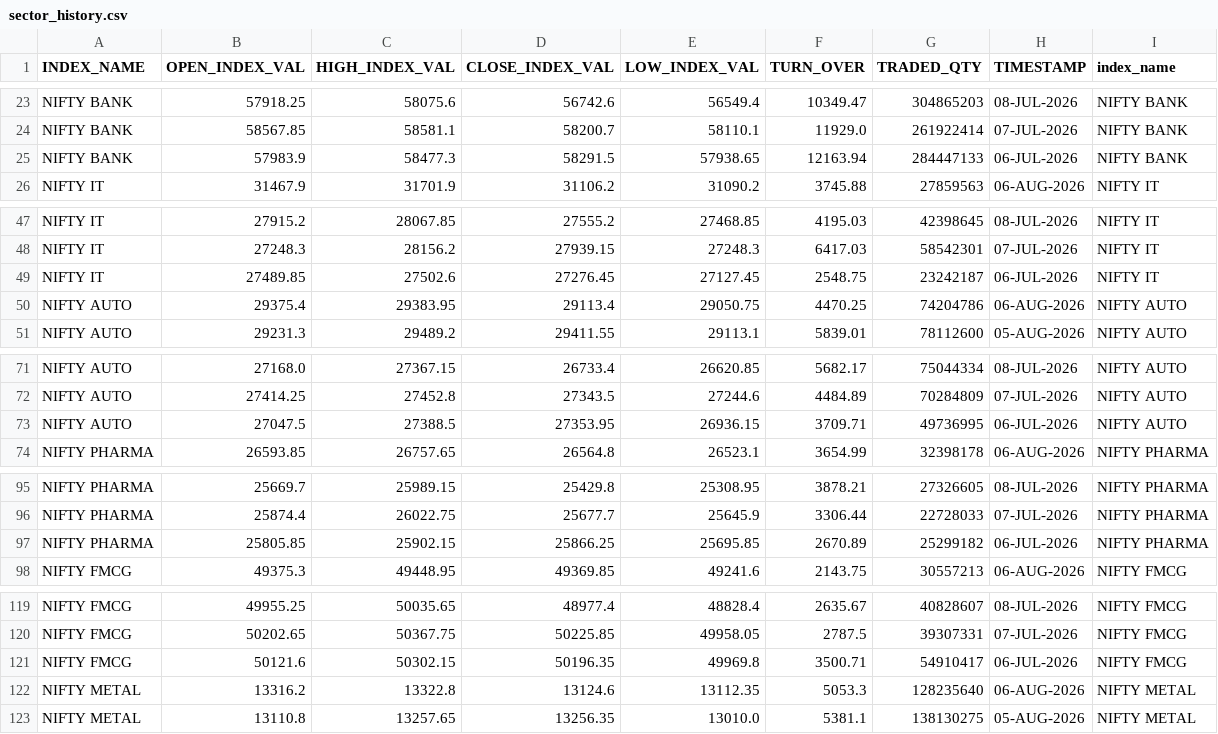
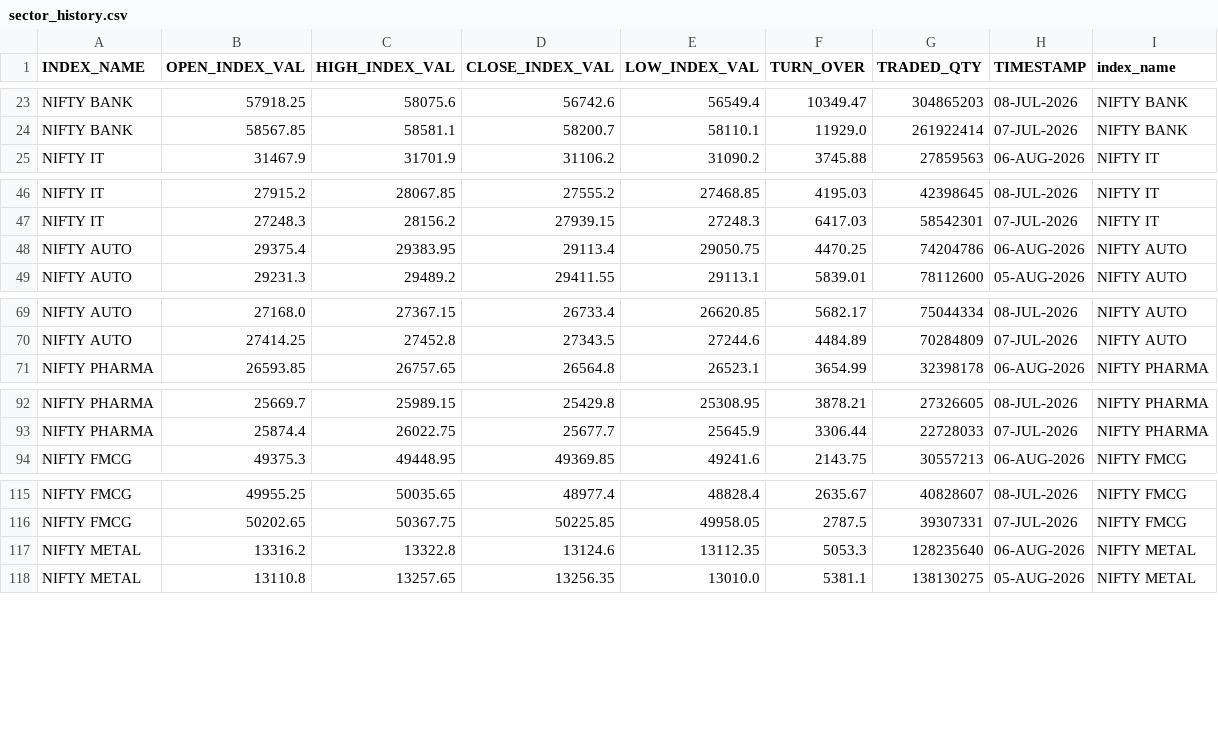
Before and after one commit to Aruj-Singh/nse-dashboard, a CSV file: data/sector_history.csv, drawn as a sheet; only a part is shown, gaps mark what is left out; the diff covers the shown part only.

```diff
--- a/data/sector_history.csv
+++ b/data/sector_history.csv
@@ -24,3 +24,2 @@ NIFTY BANK,57918.25,58075.6,56742.6,56549.4,10349.47,304865203,08-JUL-2026,NIFTY
 NIFTY BANK,58567.85,58581.1,58200.7,58110.1,11929.0,261922414,07-JUL-2026,NIFTY BANK
-NIFTY BANK,57983.9,58477.3,58291.5,57938.65,12163.94,284447133,06-JUL-2026,NIFTY BANK
 NIFTY IT,31467.9,31701.9,31106.2,31090.2,3745.88,27859563,06-AUG-2026,NIFTY IT
@@ -48,3 +47,2 @@ NIFTY IT,27915.2,28067.85,27555.2,27468.85,4195.03,42398645,08-JUL-2026,NIFTY IT
 NIFTY IT,27248.3,28156.2,27939.15,27248.3,6417.03,58542301,07-JUL-2026,NIFTY IT
-NIFTY IT,27489.85,27502.6,27276.45,27127.45,2548.75,23242187,06-JUL-2026,NIFTY IT
 NIFTY AUTO,29375.4,29383.95,29113.4,29050.75,4470.25,74204786,06-AUG-2026,NIFTY AUTO
@@ -72,3 +70,2 @@ NIFTY AUTO,27168.0,27367.15,26733.4,26620.85,5682.17,75044334,08-JUL-2026,NIFTY
 NIFTY AUTO,27414.25,27452.8,27343.5,27244.6,4484.89,70284809,07-JUL-2026,NIFTY AUTO
-NIFTY AUTO,27047.5,27388.5,27353.95,26936.15,3709.71,49736995,06-JUL-2026,NIFTY AUTO
 NIFTY PHARMA,26593.85,26757.65,26564.8,26523.1,3654.99,32398178,06-AUG-2026,NIFTY PHARMA
@@ -96,3 +93,2 @@ NIFTY PHARMA,25669.7,25989.15,25429.8,25308.95,3878.21,27326605,08-JUL-2026,NIFT
 NIFTY PHARMA,25874.4,26022.75,25677.7,25645.9,3306.44,22728033,07-JUL-2026,NIFTY PHARMA
-NIFTY PHARMA,25805.85,25902.15,25866.25,25695.85,2670.89,25299182,06-JUL-2026,NIFTY PHARMA
 NIFTY FMCG,49375.3,49448.95,49369.85,49241.6,2143.75,30557213,06-AUG-2026,NIFTY FMCG
@@ -120,3 +116,2 @@ NIFTY FMCG,49955.25,50035.65,48977.4,48828.4,2635.67,40828607,08-JUL-2026,NIFTY
 NIFTY FMCG,50202.65,50367.75,50225.85,49958.05,2787.5,39307331,07-JUL-2026,NIFTY FMCG
-NIFTY FMCG,50121.6,50302.15,50196.35,49969.8,3500.71,54910417,06-JUL-2026,NIFTY FMCG
 NIFTY METAL,13316.2,13322.8,13124.6,13112.35,5053.3,128235640,06-AUG-2026,NIFTY METAL
```
Also changed, not shown: 10 removed rows elsewhere in this file, data/all_indices.csv, data/most_active_value.csv, 5 other files.
